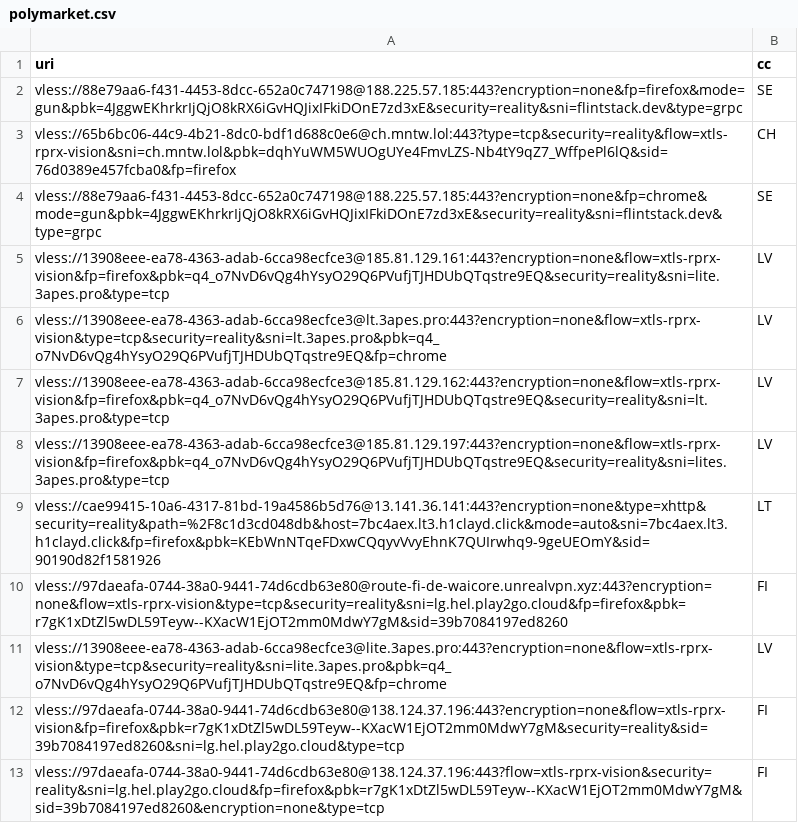
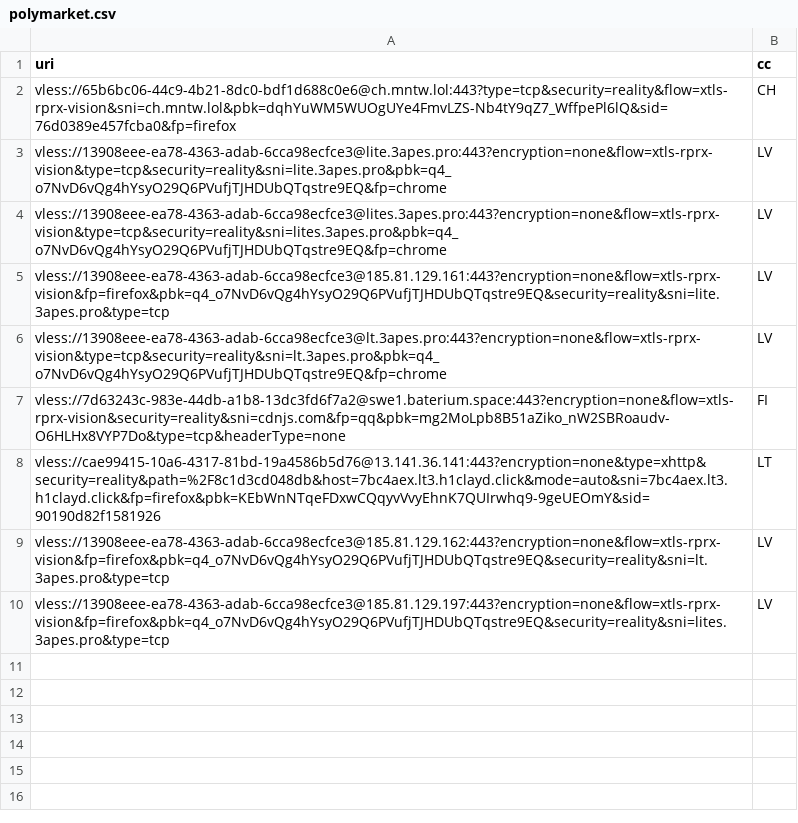
Before and after one commit to grisha-seleznev/free-vless-keys-russia, a CSV file: stage/polymarket.csv, drawn as a sheet.

Commit message:
🇷🇺 Проверка из РФ: 30 ключей, Polymarket 9 (24.11.2026 14:56 МСК)

```diff
--- a/stage/polymarket.csv
+++ b/stage/polymarket.csv
@@ -1,13 +1,10 @@
 uri,cc
-vless://88e79aa6-f431-4453-8dcc-652a0c747198@188.225.57.185:443?encryption=none&fp=firefox&mode=gun&pbk=4JggwEKhrkrIjQjO8kRX6iGvHQJixIFkiDOnE7zd3xE&security=reality&sni=flintstack.dev&type=grpc,SE
 vless://65b6bc06-44c9-4b21-8dc0-bdf1d688c0e6@ch.mntw.lol:443?type=tcp&security=reality&flow=xtls-rprx-vision&sni=ch.mntw.lol&pbk=dqhYuWM5WUOgUYe4FmvLZS-Nb4tY9qZ7_WffpePl6lQ&sid=76d0389e457fcba0&fp=firefox,CH
-vless://88e79aa6-f431-4453-8dcc-652a0c747198@188.225.57.185:443?encryption=none&fp=chrome&mode=gun&pbk=4JggwEKhrkrIjQjO8kRX6iGvHQJixIFkiDOnE7zd3xE&security=reality&sni=flintstack.dev&type=grpc,SE
+vless://13908eee-ea78-4363-adab-6cca98ecfce3@lite.3apes.pro:443?encryption=none&flow=xtls-rprx-vision&type=tcp&security=reality&sni=lite.3apes.pro&pbk=q4_o7NvD6vQg4hYsyO29Q6PVufjTJHDUbQTqstre9EQ&fp=chrome,LV
+vless://13908eee-ea78-4363-adab-6cca98ecfce3@lites.3apes.pro:443?encryption=none&flow=xtls-rprx-vision&type=tcp&security=reality&sni=lites.3apes.pro&pbk=q4_o7NvD6vQg4hYsyO29Q6PVufjTJHDUbQTqstre9EQ&fp=chrome,LV
 vless://13908eee-ea78-4363-adab-6cca98ecfce3@185.81.129.161:443?encryption=none&flow=xtls-rprx-vision&fp=firefox&pbk=q4_o7NvD6vQg4hYsyO29Q6PVufjTJHDUbQTqstre9EQ&security=reality&sni=lite.3apes.pro&type=tcp,LV
 vless://13908eee-ea78-4363-adab-6cca98ecfce3@lt.3apes.pro:443?encryption=none&flow=xtls-rprx-vision&type=tcp&security=reality&sni=lt.3apes.pro&pbk=q4_o7NvD6vQg4hYsyO29Q6PVufjTJHDUbQTqstre9EQ&fp=chrome,LV
+vless://7d63243c-983e-44db-a1b8-13dc3fd6f7a2@swe1.baterium.space:443?encryption=none&flow=xtls-rprx-vision&security=reality&sni=cdnjs.com&fp=qq&pbk=mg2MoLpb8B51aZiko_nW2SBRoaudv-O6HLHx8VYP7Do&type=tcp&headerType=none,FI
+vless://cae99415-10a6-4317-81bd-19a4586b5d76@13.141.36.141:443?encryption=none&type=xhttp&security=reality&path=%2F8c1d3cd048db&host=7bc4aex.lt3.h1clayd.click&mode=auto&sni=7bc4aex.lt3.h1clayd.click&fp=firefox&pbk=KEbWnNTqeFDxwCQqyvVvyEhnK7QUIrwhq9-9geUEOmY&sid=90190d82f1581926,LT
 vless://13908eee-ea78-4363-adab-6cca98ecfce3@185.81.129.162:443?encryption=none&flow=xtls-rprx-vision&fp=firefox&pbk=q4_o7NvD6vQg4hYsyO29Q6PVufjTJHDUbQTqstre9EQ&security=reality&sni=lt.3apes.pro&type=tcp,LV
 vless://13908eee-ea78-4363-adab-6cca98ecfce3@185.81.129.197:443?encryption=none&flow=xtls-rprx-vision&fp=firefox&pbk=q4_o7NvD6vQg4hYsyO29Q6PVufjTJHDUbQTqstre9EQ&security=reality&sni=lites.3apes.pro&type=tcp,LV
-vless://cae99415-10a6-4317-81bd-19a4586b5d76@13.141.36.141:443?encryption=none&type=xhttp&security=reality&path=%2F8c1d3cd048db&host=7bc4aex.lt3.h1clayd.click&mode=auto&sni=7bc4aex.lt3.h1clayd.click&fp=firefox&pbk=KEbWnNTqeFDxwCQqyvVvyEhnK7QUIrwhq9-9geUEOmY&sid=90190d82f1581926,LT
-vless://97daeafa-0744-38a0-9441-74d6cdb63e80@route-fi-de-waicore.unrealvpn.xyz:443?encryption=none&flow=xtls-rprx-vision&type=tcp&security=reality&sni=lg.hel.play2go.cloud&fp=firefox&pbk=r7gK1xDtZl5wDL59Teyw--KXacW1EjOT2mm0MdwY7gM&sid=39b7084197ed8260,FI
-vless://13908eee-ea78-4363-adab-6cca98ecfce3@lite.3apes.pro:443?encryption=none&flow=xtls-rprx-vision&type=tcp&security=reality&sni=lite.3apes.pro&pbk=q4_o7NvD6vQg4hYsyO29Q6PVufjTJHDUbQTqstre9EQ&fp=chrome,LV
-vless://97daeafa-0744-38a0-9441-74d6cdb63e80@138.124.37.196:443?encryption=none&flow=xtls-rprx-vision&fp=firefox&pbk=r7gK1xDtZl5wDL59Teyw--KXacW1EjOT2mm0MdwY7gM&security=reality&sid=39b7084197ed8260&sni=lg.hel.play2go.cloud&type=tcp,FI
-vless://97daeafa-0744-38a0-9441-74d6cdb63e80@138.124.37.196:443?flow=xtls-rprx-vision&security=reality&sni=lg.hel.play2go.cloud&fp=firefox&pbk=r7gK1xDtZl5wDL59Teyw--KXacW1EjOT2mm0MdwY7gM&sid=39b7084197ed8260&encryption=none&type=tcp,FI
```
Also changed, not shown: stage/checked.csv, 56 other files.
